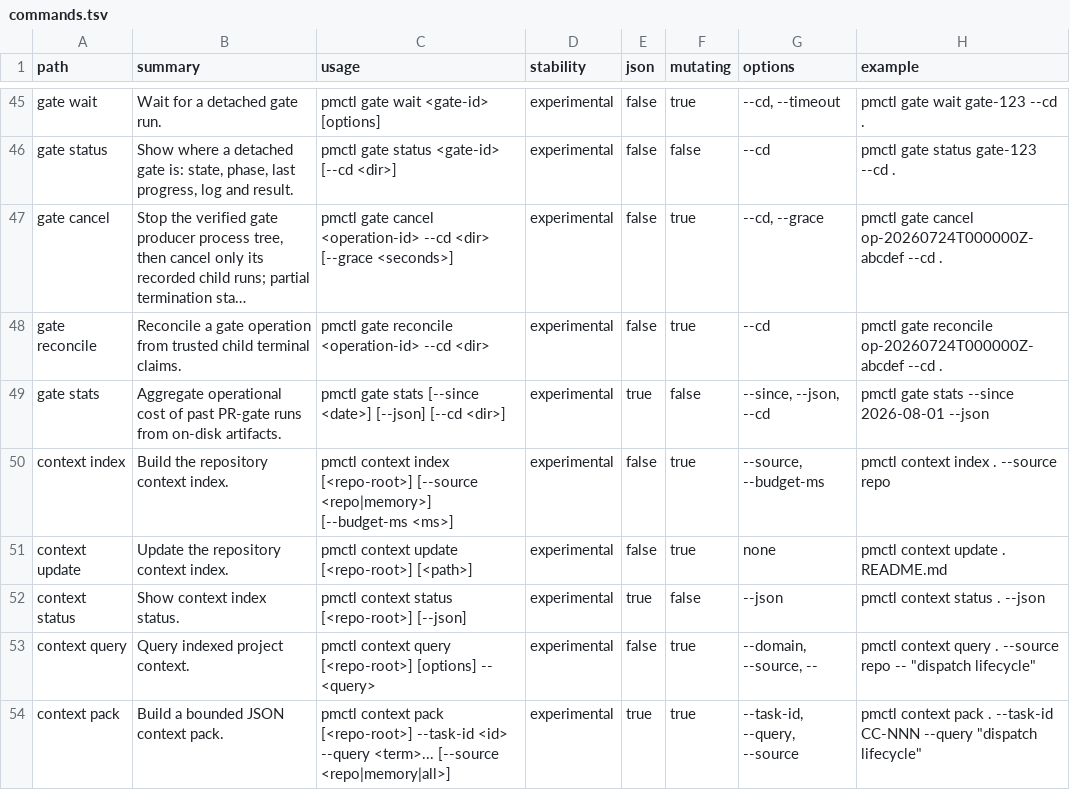
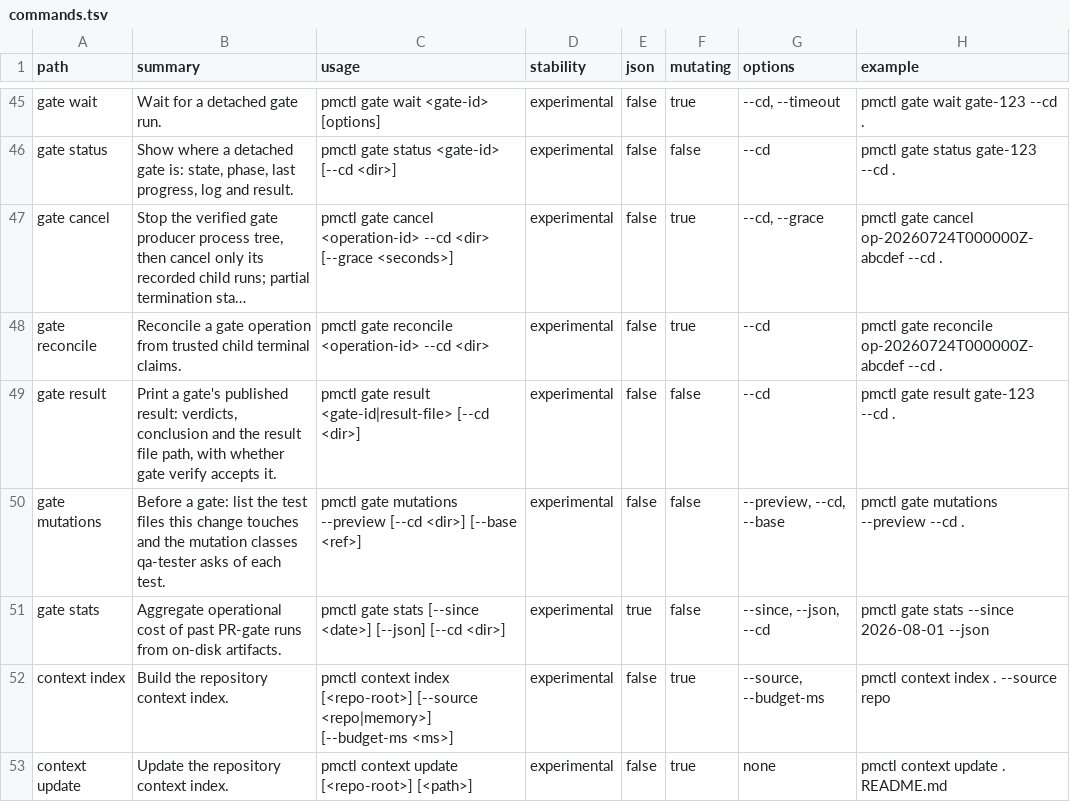
Before and after one commit to screenleon/pm-dispatch, a TSV file: cli/commands.tsv, drawn as a sheet; only a part is shown, gaps mark what is left out; the shorter side is filled out with more unchanged rows; long unchanged cells end in …; the diff names each change by its address in the sheet, - before the commit and + after, or states it on an @@ line.

```diff
--- a/cli/commands.tsv
+++ b/cli/commands.tsv
+row 49: gate result | Print a gate's published result: verdicts, conclusion and the result file path, with whether gate verify accepts it. | pmctl gate result <gate-id|result-file> [--cd <dir>] | experimental | false | false | --cd | pmctl gate result gate-123 --cd .
+row 50: gate mutations | Before a gate: list the test files this change touches and the mutation classes qa-tester asks of each test. | pmctl gate mutations --preview [--cd <dir>] [--base <ref>] | experimental | false | false | --preview, --cd, --base | pmctl gate mutations --preview --cd .
```
Also changed, not shown: docs/architecture/script-variable-consumers.tsv, 26 other files.
